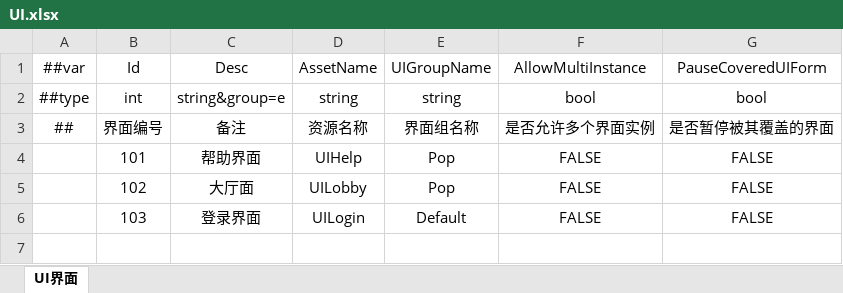
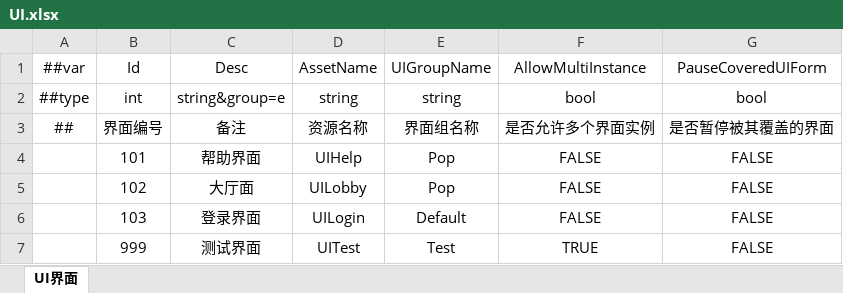
Before and after one commit to XuToWei/GameDevelopmentKit, an Excel workbook: Design/Excel/Game/Datas/UI.xlsx, sheet UI界面, drawn as a sheet; values as stored, in another font and other column widths than the file's, no borders; the diff names each change by its address in the sheet, - before the commit and + after, or states it on an @@ line.

```diff
--- a/Design/Excel/Game/Datas/UI.xlsx (sheet UI界面)
+++ b/Design/Excel/Game/Datas/UI.xlsx (sheet UI界面)
+row 7:  | 999 | 测试界面 | UITest | Test | TRUE | FALSE
```
Also changed, not shown: 45 other files.
